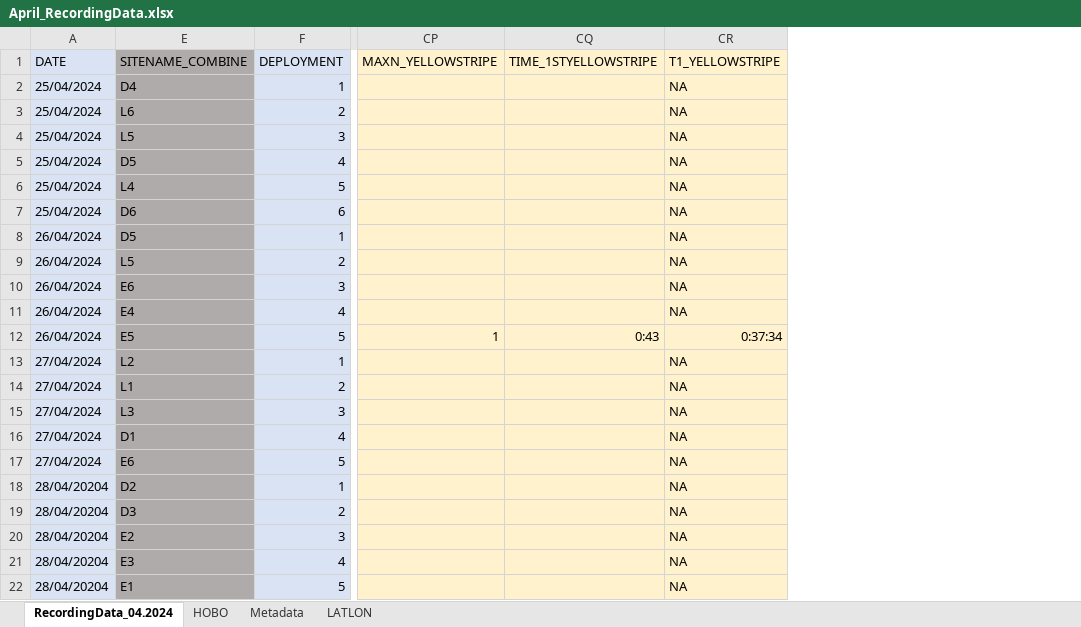
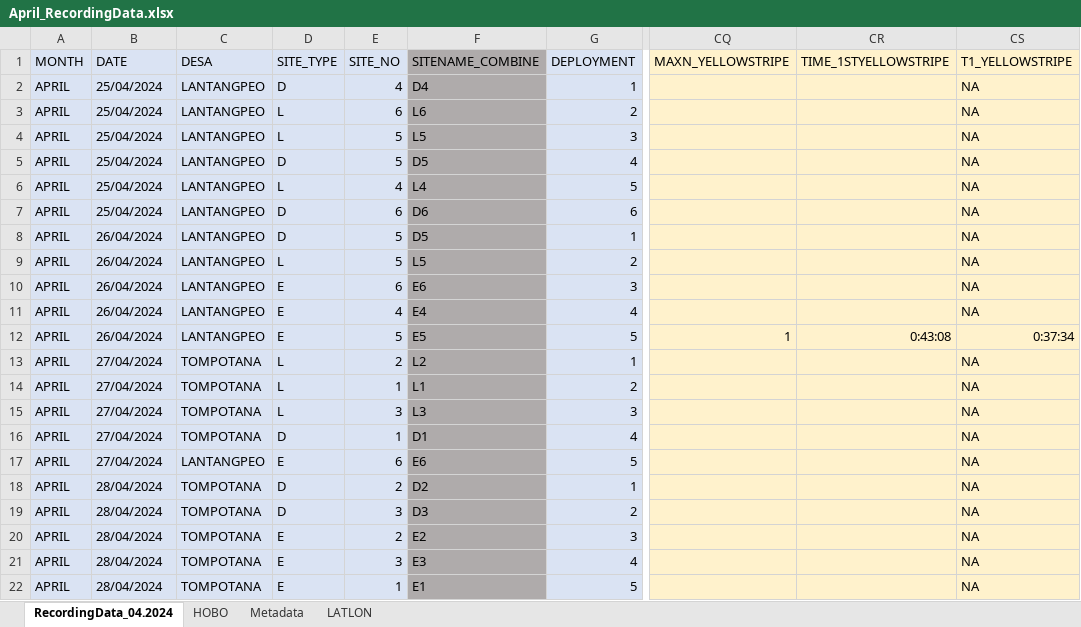
Before and after one commit to swulfing/TanakekeProject, an Excel workbook: URUVS/Datasheets/URUV/04.2024/April_RecordingData.xlsx, sheet RecordingData_04.2024, drawn as a sheet; only a part is shown, gaps mark what is left out; values as stored, in another font and other column widths than the file's, no borders; addresses are those after the commit; the diff names each change by its address in the sheet, - before the commit and + after, or states it on an @@ line.

```diff
--- a/URUVS/Datasheets/URUV/04.2024/April_RecordingData.xlsx (sheet RecordingData_04.2024)
+++ b/URUVS/Datasheets/URUV/04.2024/April_RecordingData.xlsx (sheet RecordingData_04.2024)
+column A (MONTH), rows 2-22: all APRIL
@@ column C (DESA) unhidden, rows 2-22: LANTANGPEO | LANTANGPEO | LANTANGPEO | LANTANGPEO | LANTANGPEO | LANTANGPEO | LANTANGPEO | LANTANGPEO | LANTANGPEO | LANTANGPEO | LANTANGPEO | TOMPOTANA | TOMPOTANA | TOMPOTANA | TOMPOTANA | LANTANGPEO | TOMPOTANA | TOMPOTANA | TOMPOTANA | TOMPOTANA | TOMPOTANA @@
@@ column D (SITE_TYPE) unhidden, rows 2-22: D | L | L | D | L | D | D | L | E | E | E | L | L | L | D | E | D | D | E | E | E @@
+column E (SITE_NO), rows 2-22: 4 | 6 | 5 | 5 | 4 | 6 | 5 | 5 | 6 | 4 | 5 | 2 | 1 | 3 | 1 | 6 | 2 | 3 | 2 | 3 | 1
-CR12 (TIME_1STYELLOWSTRIPE): 0:43
+CR12 (TIME_1STYELLOWSTRIPE): 0:43:08
-B18:B22 (DATE): 28/04/20204
+B18:B22 (DATE): 28/04/2024
```
Also changed, not shown: formulas that keep their value, URUVS/Datasheets/Example_RecordingData.xlsx, URUVS/Datasheets/URUV/02.2024/February_RecordingData.xlsx, 16 other files.
